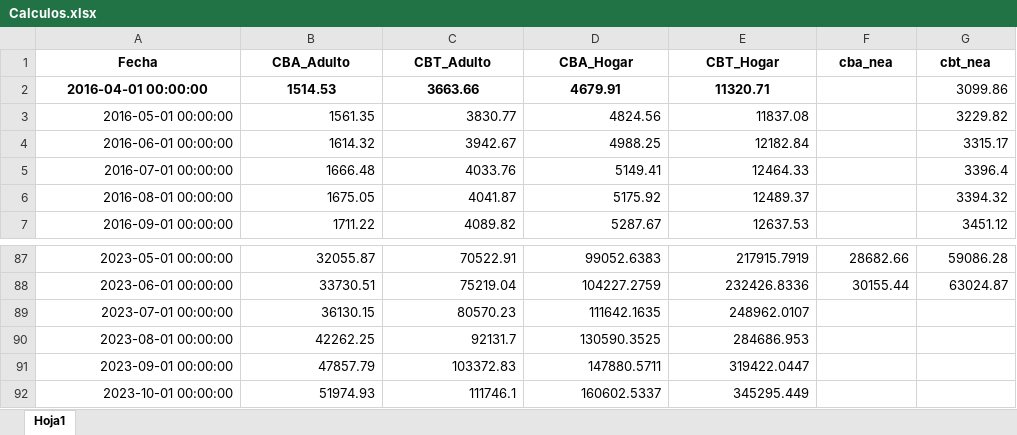
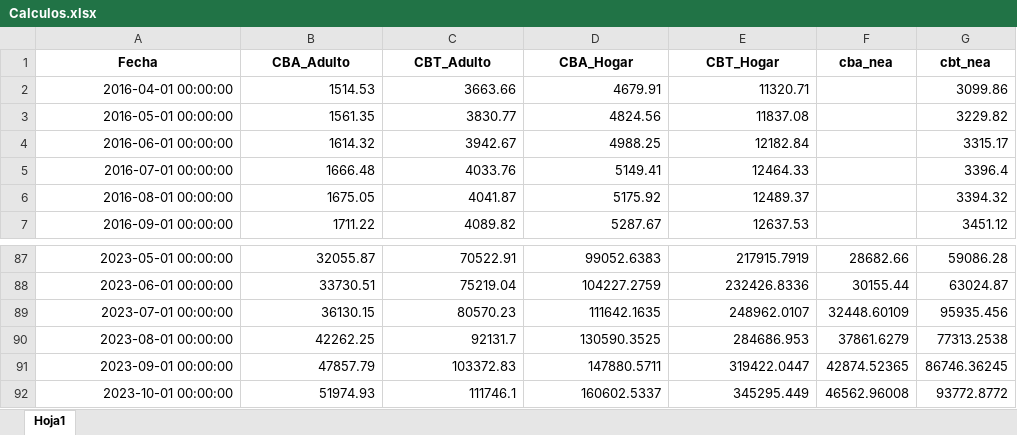
Before and after one commit to IPECD-AreaDatos/scrapingTrabajo, an Excel workbook: scrap_CBT/files/Calculos.xlsx, sheet Hoja1, drawn as a sheet; only a part is shown, gaps mark what is left out; values as stored, in another font and other column widths than the file's, no borders; the diff names each change by its address in the sheet, - before the commit and + after, or states it on an @@ line.

```diff
--- a/scrap_CBT/files/Calculos.xlsx (sheet Hoja1)
+++ b/scrap_CBT/files/Calculos.xlsx (sheet Hoja1)
@@ A2:E2 bold: on → off, alignment: center → right @@
-F89 (cba_nea): (empty)
+F89 (cba_nea): 32448.60109
-G89 (cbt_nea): (empty)
+G89 (cbt_nea): 95935.456
-F90 (cba_nea): (empty)
+F90 (cba_nea): 37861.6279
-G90 (cbt_nea): (empty)
+G90 (cbt_nea): 77313.2538
-F91 (cba_nea): (empty)
+F91 (cba_nea): 42874.52365
-G91 (cbt_nea): (empty)
+G91 (cbt_nea): 86746.36245
-F92 (cba_nea): (empty)
+F92 (cba_nea): 46562.96008
-G92 (cbt_nea): (empty)
+G92 (cbt_nea): 93772.8772
```
Also changed, not shown: 2 other files.
